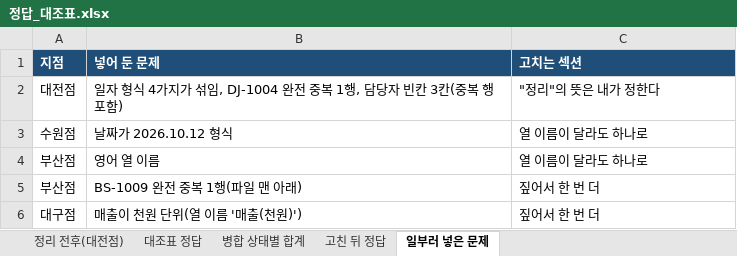
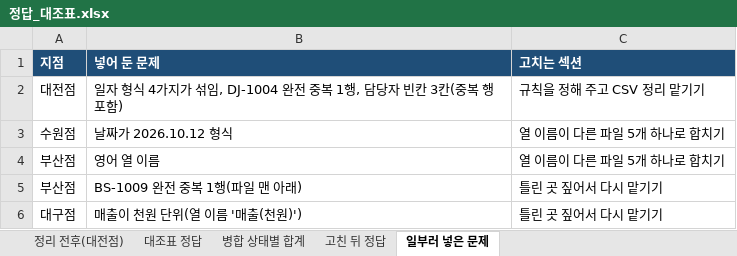
Before and after one commit to wonguwon/generate_lesson, an Excel workbook: materials/chatgpt-web-basics/02_파일_맡기고_결과파일_받기/강사용/정답_대조표.xlsx, sheet 일부러 넣은 문제, drawn as a sheet; values as stored, in another font and other column widths than the file's, no borders; the diff names each change by its address in the sheet, - before the commit and + after, or states it on an @@ line.

```diff
--- a/materials/chatgpt-web-basics/02_파일_맡기고_결과파일_받기/강사용/정답_대조표.xlsx (sheet 일부러 넣은 문제)
+++ b/materials/chatgpt-web-basics/02_파일_맡기고_결과파일_받기/강사용/정답_대조표.xlsx (sheet 일부러 넣은 문제)
-C2 (고치는 섹션): "정리"의 뜻은 내가 정한다
+C2 (고치는 섹션): 규칙을 정해 주고 CSV 정리 맡기기
-C3:C4 (고치는 섹션): 열 이름이 달라도 하나로
+C3:C4 (고치는 섹션): 열 이름이 다른 파일 5개 하나로 합치기
-C5:C6 (고치는 섹션): 짚어서 한 번 더
+C5:C6 (고치는 섹션): 틀린 곳 짚어서 다시 맡기기
```
Also changed, not shown: materials/chatgpt-web-basics/02_파일_맡기고_결과파일_받기/강사용/정답_대전점_1주차_정리.xlsx, materials/chatgpt-web-basics/02_파일_맡기고_결과파일_받기/강사용/정답_하루담리빙_1주차_병합(고치기 전).xlsx, 23 other files.
